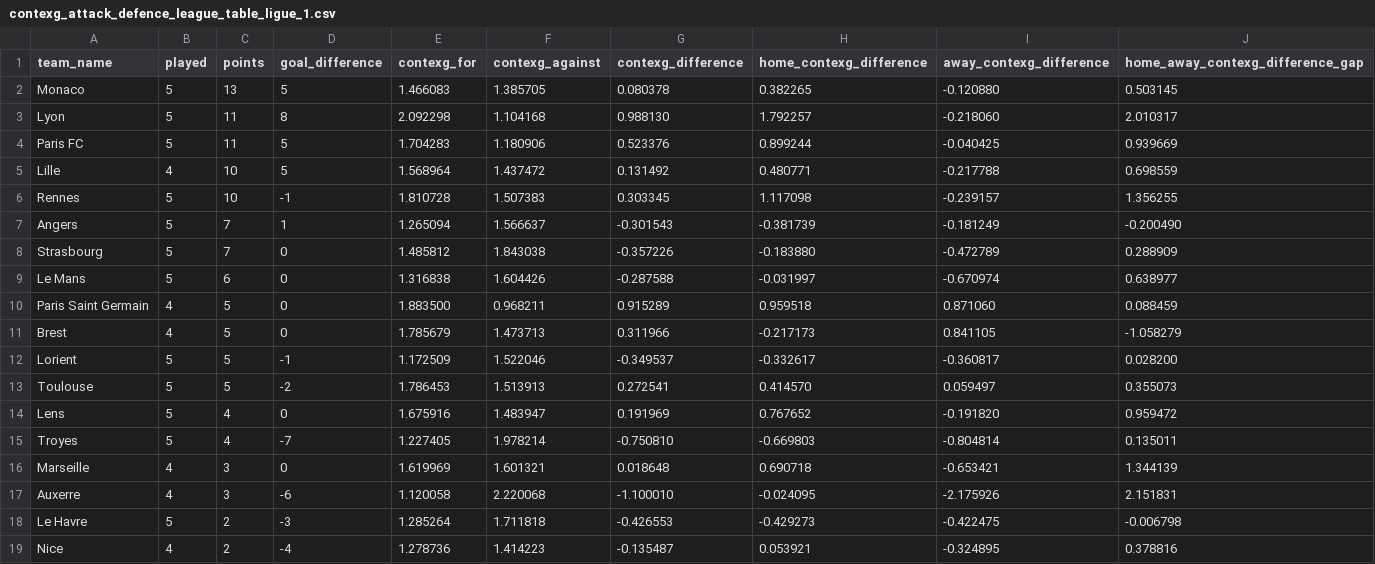
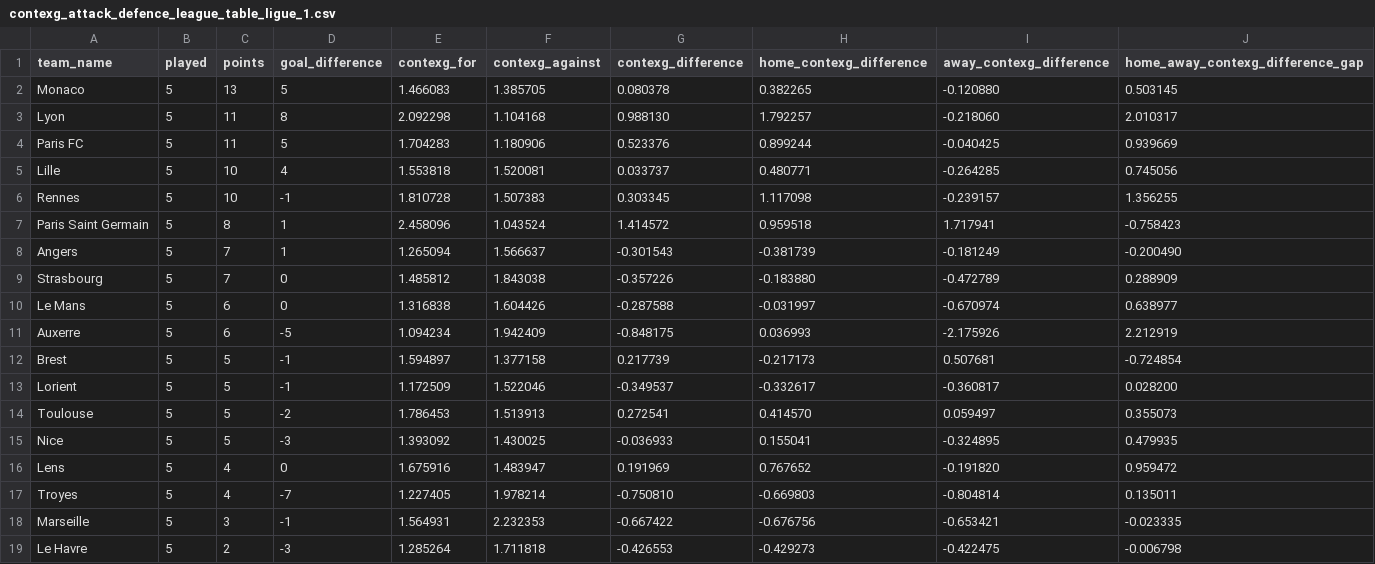
Before and after one commit to johnknightstats/johnknightstats.github.io, a CSV file: dashboards/contexg-league-tables/contexg_attack_defence_league_table_ligue_1.csv, drawn as a sheet.

Commit message:
Remove FotMob dashboards and refresh contexG dashboard

```diff
--- a/dashboards/contexg-league-tables/contexg_attack_defence_league_table_ligue_1.csv
+++ b/dashboards/contexg-league-tables/contexg_attack_defence_league_table_ligue_1.csv
@@ -4,4 +4,5 @@ Lyon,5,11,8,2.092298,1.104168,0.988130,1.792257,-0.218060,2.010317
 Paris FC,5,11,5,1.704283,1.180906,0.523376,0.899244,-0.040425,0.939669
-Lille,4,10,5,1.568964,1.437472,0.131492,0.480771,-0.217788,0.698559
+Lille,5,10,4,1.553818,1.520081,0.033737,0.480771,-0.264285,0.745056
 Rennes,5,10,-1,1.810728,1.507383,0.303345,1.117098,-0.239157,1.356255
+Paris Saint Germain,5,8,1,2.458096,1.043524,1.414572,0.959518,1.717941,-0.758423
 Angers,5,7,1,1.265094,1.566637,-0.301543,-0.381739,-0.181249,-0.200490
@@ -9,11 +10,10 @@ Strasbourg,5,7,0,1.485812,1.843038,-0.357226,-0.183880,-0.472789,0.288909
 Le Mans,5,6,0,1.316838,1.604426,-0.287588,-0.031997,-0.670974,0.638977
-Paris Saint Germain,4,5,0,1.883500,0.968211,0.915289,0.959518,0.871060,0.088459
-Brest,4,5,0,1.785679,1.473713,0.311966,-0.217173,0.841105,-1.058279
+Auxerre,5,6,-5,1.094234,1.942409,-0.848175,0.036993,-2.175926,2.212919
+Brest,5,5,-1,1.594897,1.377158,0.217739,-0.217173,0.507681,-0.724854
 Lorient,5,5,-1,1.172509,1.522046,-0.349537,-0.332617,-0.360817,0.028200
 Toulouse,5,5,-2,1.786453,1.513913,0.272541,0.414570,0.059497,0.355073
+Nice,5,5,-3,1.393092,1.430025,-0.036933,0.155041,-0.324895,0.479935
 Lens,5,4,0,1.675916,1.483947,0.191969,0.767652,-0.191820,0.959472
 Troyes,5,4,-7,1.227405,1.978214,-0.750810,-0.669803,-0.804814,0.135011
-Marseille,4,3,0,1.619969,1.601321,0.018648,0.690718,-0.653421,1.344139
-Auxerre,4,3,-6,1.120058,2.220068,-1.100010,-0.024095,-2.175926,2.151831
+Marseille,5,3,-1,1.564931,2.232353,-0.667422,-0.676756,-0.653421,-0.023335
 Le Havre,5,2,-3,1.285264,1.711818,-0.426553,-0.429273,-0.422475,-0.006798
-Nice,4,2,-4,1.278736,1.414223,-0.135487,0.053921,-0.324895,0.378816
```
Also changed, not shown: dashboards/contexg-league-tables/contexg_attack_defence_league_table_bundesliga.csv, dashboards/contexg-league-tables/contexg_attack_defence_league_table_la_liga.csv, 5 other files.
